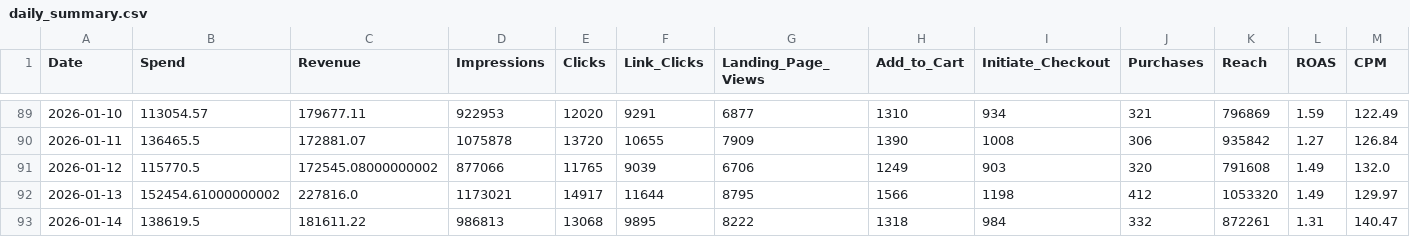
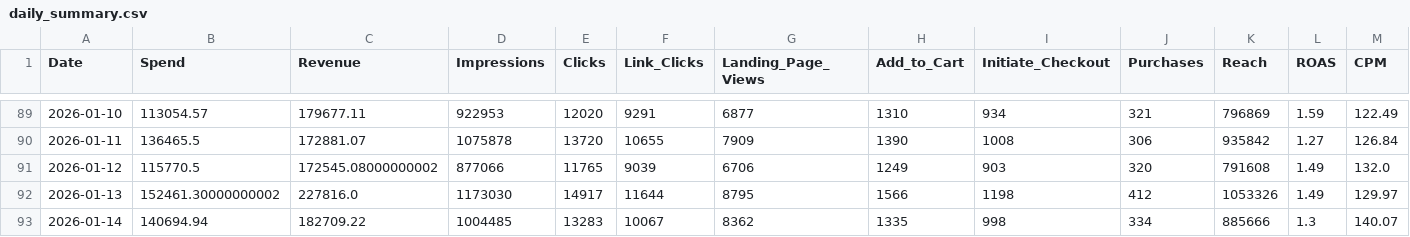
Before and after one commit to sreepathiyogi-blip/meta-live-dashboard, a CSV file: daily_summary.csv, drawn as a sheet; only a part is shown, gaps mark what is left out; the diff covers the shown part only; the diff names each change by its address in the sheet, - before the commit and + after, or states it on an @@ line.

```diff
--- a/daily_summary.csv
+++ b/daily_summary.csv
-B92 (Spend): 152454.61000000002
+B92 (Spend): 152461.30000000002
-D92 (Impressions): 1173021
+D92 (Impressions): 1173030
-K92 (Reach): 1053320
+K92 (Reach): 1053326
-B93 (Spend): 138619.5
+B93 (Spend): 140694.94
-C93 (Revenue): 181611.22
+C93 (Revenue): 182709.22
-D93 (Impressions): 986813
+D93 (Impressions): 1004485
-E93 (Clicks): 13068
+E93 (Clicks): 13283
-F93 (Link_Clicks): 9895
+F93 (Link_Clicks): 10067
-G93 (Landing_Page_Views): 8222
+G93 (Landing_Page_Views): 8362
-H93 (Add_to_Cart): 1318
+H93 (Add_to_Cart): 1335
-I93 (Initiate_Checkout): 984
+I93 (Initiate_Checkout): 998
-J93 (Purchases): 332
+J93 (Purchases): 334
-K93 (Reach): 872261
+K93 (Reach): 885666
-L93 (ROAS): 1.31
+L93 (ROAS): 1.3
-M93 (CPM): 140.47
+M93 (CPM): 140.07
```
Also changed, not shown: 2 edited cells elsewhere in this file, complete_campaign_data.csv, live_summary.csv, 2 other files.
